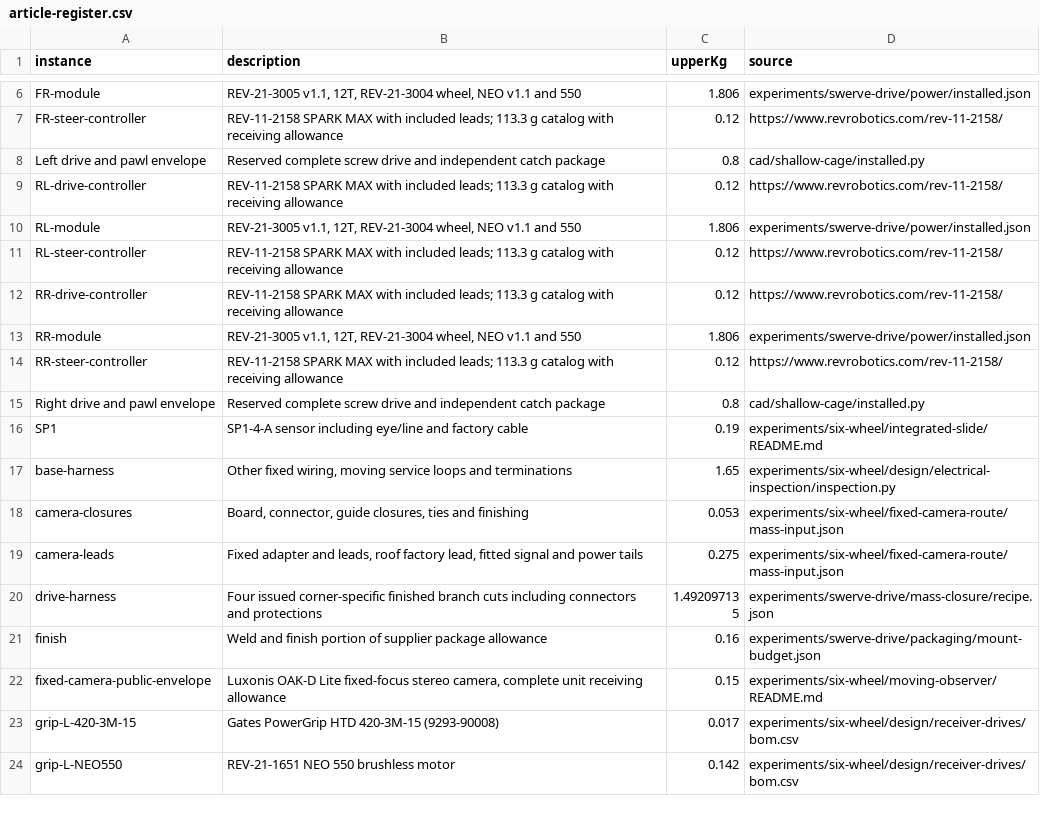
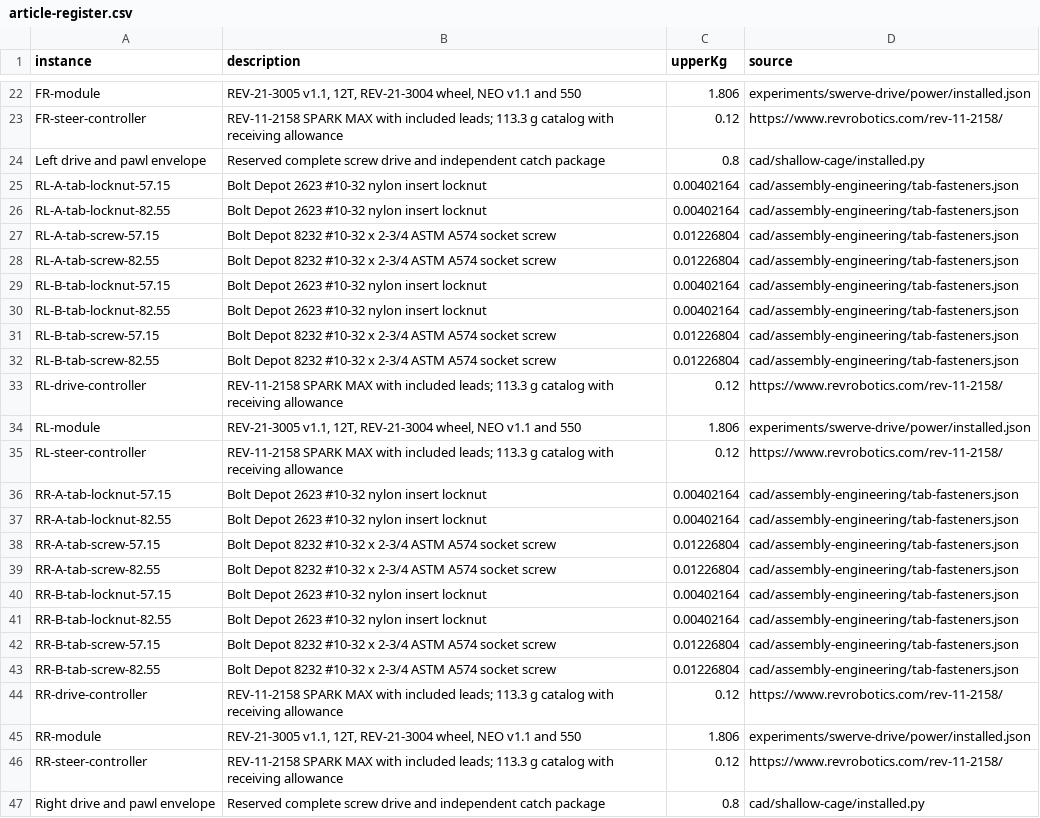
Before and after one commit to ehartye/frc-2025-poc, a CSV file: cad/assembly-engineering/article-register.csv, drawn as a sheet; only a part is shown, gaps mark what is left out; the shorter side is filled out with more unchanged rows; the diff covers the shown part only; the diff names each change by its address in the sheet, - before the commit and + after, or states it on an @@ line.

```diff
--- a/cad/assembly-engineering/article-register.csv
+++ b/cad/assembly-engineering/article-register.csv
+row 25: RL-A-tab-locknut-57.15 | Bolt Depot 2623 #10-32 nylon insert locknut | 0.00402164 | cad/assembly-engineering/tab-fasteners.json
+row 26: RL-A-tab-locknut-82.55 | Bolt Depot 2623 #10-32 nylon insert locknut | 0.00402164 | cad/assembly-engineering/tab-fasteners.json
+row 27: RL-A-tab-screw-57.15 | Bolt Depot 8232 #10-32 x 2-3/4 ASTM A574 socket screw | 0.01226804 | cad/assembly-engineering/tab-fasteners.json
+row 28: RL-A-tab-screw-82.55 | Bolt Depot 8232 #10-32 x 2-3/4 ASTM A574 socket screw | 0.01226804 | cad/assembly-engineering/tab-fasteners.json
+row 29: RL-B-tab-locknut-57.15 | Bolt Depot 2623 #10-32 nylon insert locknut | 0.00402164 | cad/assembly-engineering/tab-fasteners.json
+row 30: RL-B-tab-locknut-82.55 | Bolt Depot 2623 #10-32 nylon insert locknut | 0.00402164 | cad/assembly-engineering/tab-fasteners.json
+row 31: RL-B-tab-screw-57.15 | Bolt Depot 8232 #10-32 x 2-3/4 ASTM A574 socket screw | 0.01226804 | cad/assembly-engineering/tab-fasteners.json
+row 32: RL-B-tab-screw-82.55 | Bolt Depot 8232 #10-32 x 2-3/4 ASTM A574 socket screw | 0.01226804 | cad/assembly-engineering/tab-fasteners.json
+row 36: RR-A-tab-locknut-57.15 | Bolt Depot 2623 #10-32 nylon insert locknut | 0.00402164 | cad/assembly-engineering/tab-fasteners.json
+row 37: RR-A-tab-locknut-82.55 | Bolt Depot 2623 #10-32 nylon insert locknut | 0.00402164 | cad/assembly-engineering/tab-fasteners.json
+row 38: RR-A-tab-screw-57.15 | Bolt Depot 8232 #10-32 x 2-3/4 ASTM A574 socket screw | 0.01226804 | cad/assembly-engineering/tab-fasteners.json
+row 39: RR-A-tab-screw-82.55 | Bolt Depot 8232 #10-32 x 2-3/4 ASTM A574 socket screw | 0.01226804 | cad/assembly-engineering/tab-fasteners.json
+row 40: RR-B-tab-locknut-57.15 | Bolt Depot 2623 #10-32 nylon insert locknut | 0.00402164 | cad/assembly-engineering/tab-fasteners.json
+row 41: RR-B-tab-locknut-82.55 | Bolt Depot 2623 #10-32 nylon insert locknut | 0.00402164 | cad/assembly-engineering/tab-fasteners.json
+row 42: RR-B-tab-screw-57.15 | Bolt Depot 8232 #10-32 x 2-3/4 ASTM A574 socket screw | 0.01226804 | cad/assembly-engineering/tab-fasteners.json
+row 43: RR-B-tab-screw-82.55 | Bolt Depot 8232 #10-32 x 2-3/4 ASTM A574 socket screw | 0.01226804 | cad/assembly-engineering/tab-fasteners.json
```
Also changed, not shown: 16 added rows and 3 edited cells elsewhere in this file, cad/assembly-engineering/material-register.csv, 35 other files.
